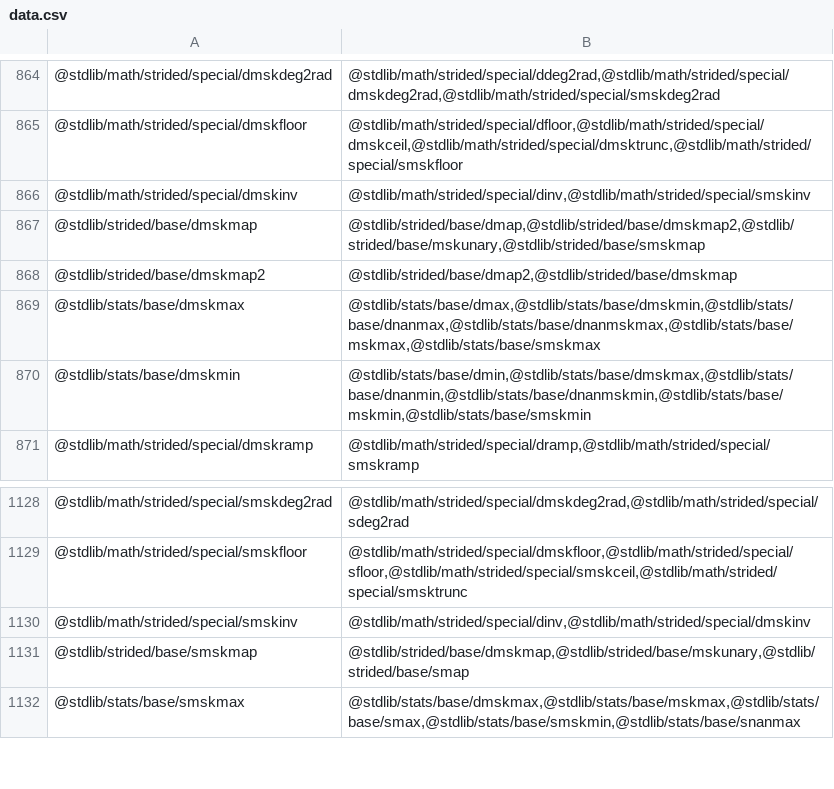
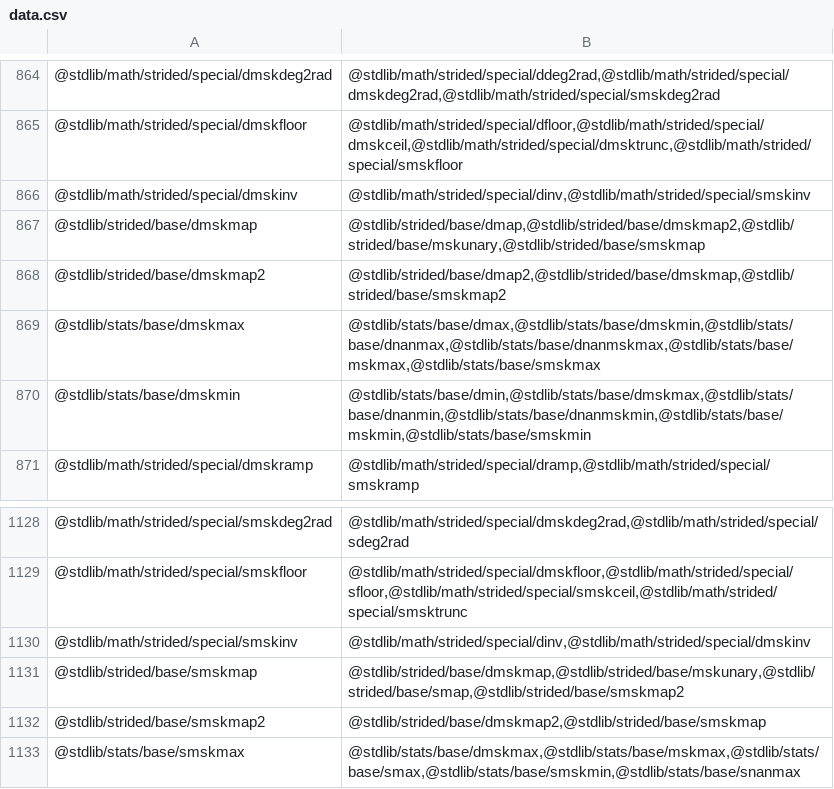
Before and after one commit to stdlib-js/namespace-pkg2related, a CSV file: data/data.csv, drawn as a sheet; only a part is shown, gaps mark what is left out.

```diff
--- a/data/data.csv
+++ b/data/data.csv
@@ -867,3 +867,3 @@
 "@stdlib/strided/base/dmskmap","@stdlib/strided/base/dmap,@stdlib/strided/base/dmskmap2,@stdlib/strided/base/mskunary,@stdlib/strided/base/smskmap"
-"@stdlib/strided/base/dmskmap2","@stdlib/strided/base/dmap2,@stdlib/strided/base/dmskmap"
+"@stdlib/strided/base/dmskmap2","@stdlib/strided/base/dmap2,@stdlib/strided/base/dmskmap,@stdlib/strided/base/smskmap2"
 "@stdlib/stats/base/dmskmax","@stdlib/stats/base/dmax,@stdlib/stats/base/dmskmin,@stdlib/stats/base/dnanmax,@stdlib/stats/base/dnanmskmax,@stdlib/stats/base/mskmax,@stdlib/stats/base/smskmax"
@@ -1130,3 +1130,4 @@
 "@stdlib/math/strided/special/smskinv","@stdlib/math/strided/special/dinv,@stdlib/math/strided/special/dmskinv"
-"@stdlib/strided/base/smskmap","@stdlib/strided/base/dmskmap,@stdlib/strided/base/mskunary,@stdlib/strided/base/smap"
+"@stdlib/strided/base/smskmap","@stdlib/strided/base/dmskmap,@stdlib/strided/base/mskunary,@stdlib/strided/base/smap,@stdlib/strided/base/smskmap2"
+"@stdlib/strided/base/smskmap2","@stdlib/strided/base/dmskmap2,@stdlib/strided/base/smskmap"
 "@stdlib/stats/base/smskmax","@stdlib/stats/base/dmskmax,@stdlib/stats/base/mskmax,@stdlib/stats/base/smax,@stdlib/stats/base/smskmin,@stdlib/stats/base/snanmax"
```
Also changed, not shown: 1 other file.
